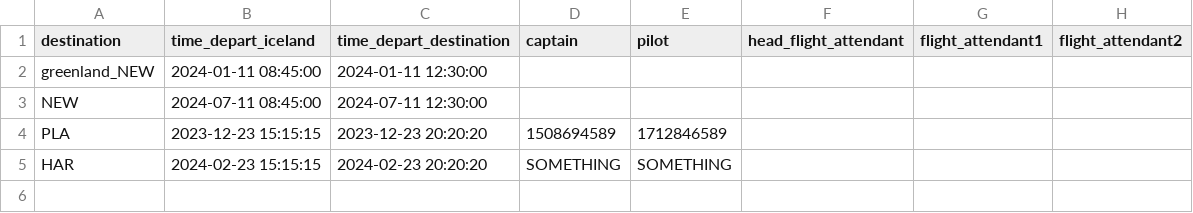
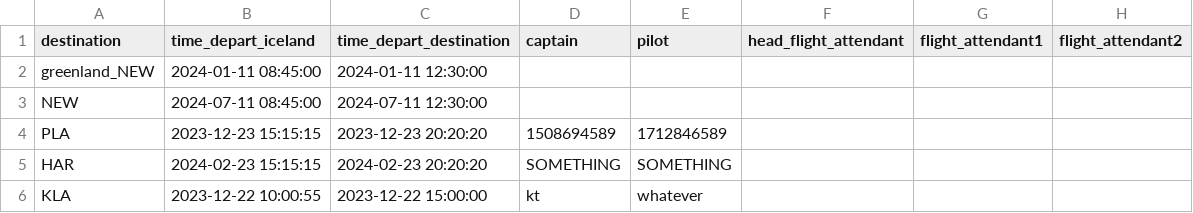
Before and after one commit to baldvinl/Verklegt_1_H46, a CSV file: project/files/future_voyages.csv, drawn as a sheet; the diff names each change by its address in the sheet, - before the commit and + after, or states it on an @@ line.

```diff
--- a/project/files/future_voyages.csv
+++ b/project/files/future_voyages.csv
+row 6: KLA | 2023-12-22 10:00:55 | 2023-12-22 15:00:00 | kt | whatever
```
Also changed, not shown: 4 other files.
